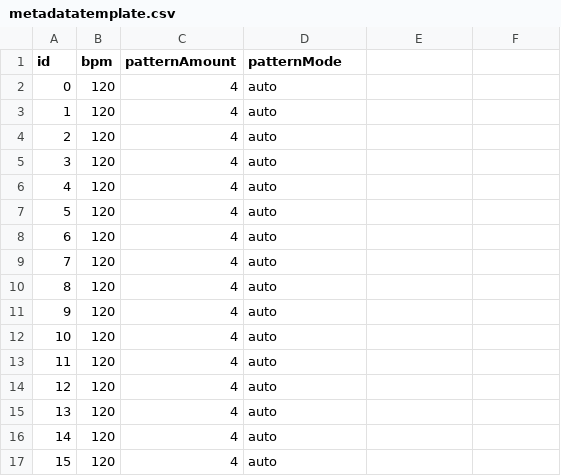
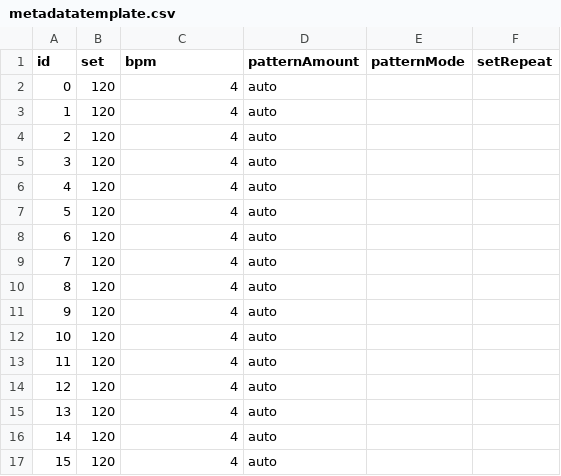
Before and after one commit to Niiisse/RPiMidiSC, a CSV file: saves/custom/metadatatemplate.csv, drawn as a sheet.

```diff
--- a/saves/custom/metadatatemplate.csv
+++ b/saves/custom/metadatatemplate.csv
@@ -1,2 +1,2 @@
-id,bpm,patternAmount,patternMode
+id,set,bpm,patternAmount,patternMode,setRepeat
 0,120,4,auto
```
Also changed, not shown: saves/custom/songtemplate.csv, 1 other file.
